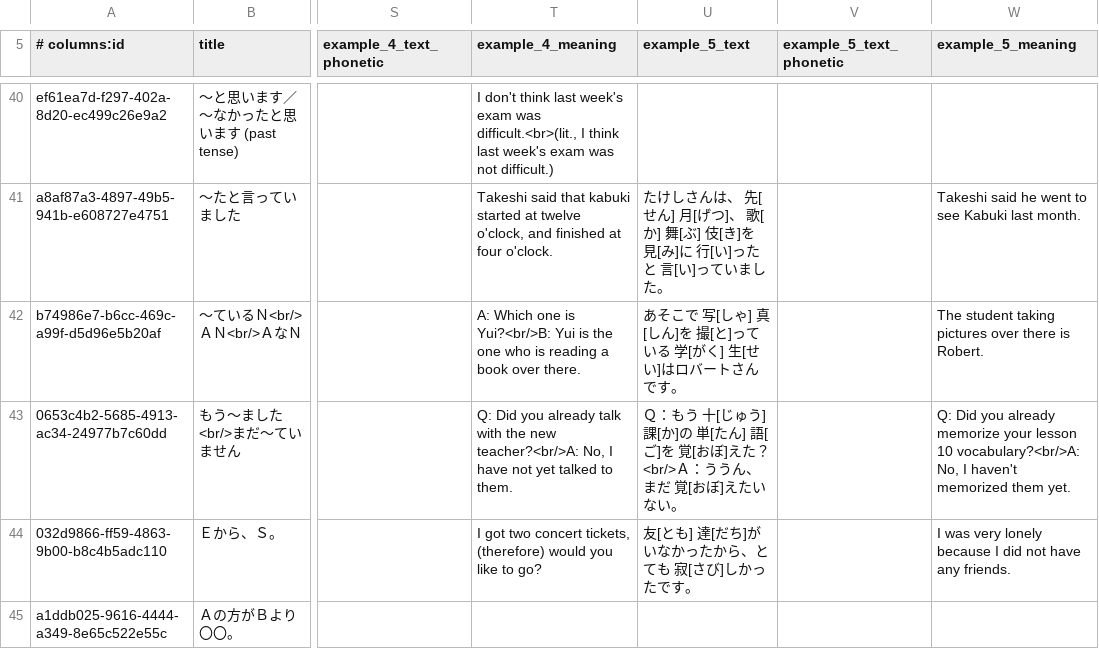
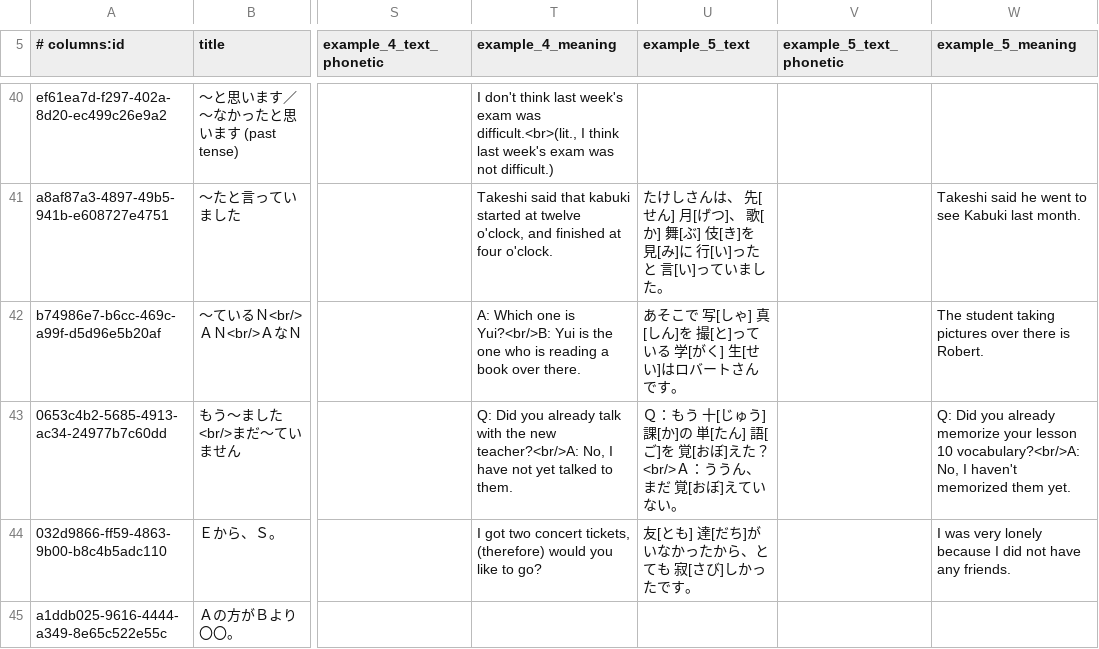
Before and after one commit to paploo/goi, a CSV file: files/grammar/anki.csv, drawn as a sheet; only a part is shown, gaps mark what is left out; the diff names each change by its address in the sheet, - before the commit and + after, or states it on an @@ line.

Commit message:
Fix typo in grammar example

```diff
--- a/files/grammar/anki.csv
+++ b/files/grammar/anki.csv
-U43 (example_5_text): …おぼ]えたいない。
+U43 (example_5_text): …おぼ]えていない。
```
Also changed, not shown: 2 other files.
